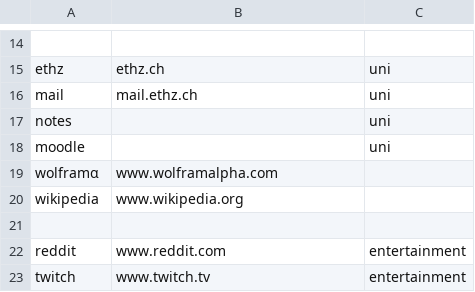
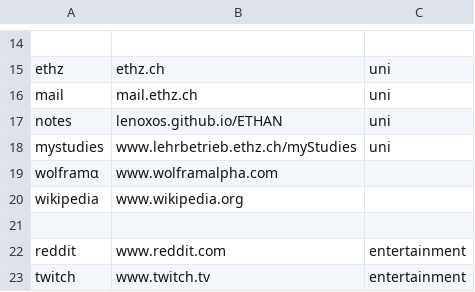
Before and after one commit to lnhrnndz/periodic-homepage, a CSV file: content.csv, drawn as a sheet; only a part is shown, gaps mark what is left out; removed rows and columns are numbered as before the commit, all else as after; the diff names each change by its address in the sheet, - before the commit and + after, or states it on an @@ line.

Commit message:
Update uni links

```diff
--- a/content.csv
+++ b/content.csv
-B17: (empty)
+B17: lenoxos.github.io/ETHAN
-row 18: moodle |  | uni
+row 18: mystudies | www.lehrbetrieb.ethz.ch/myStudies | uni
```
